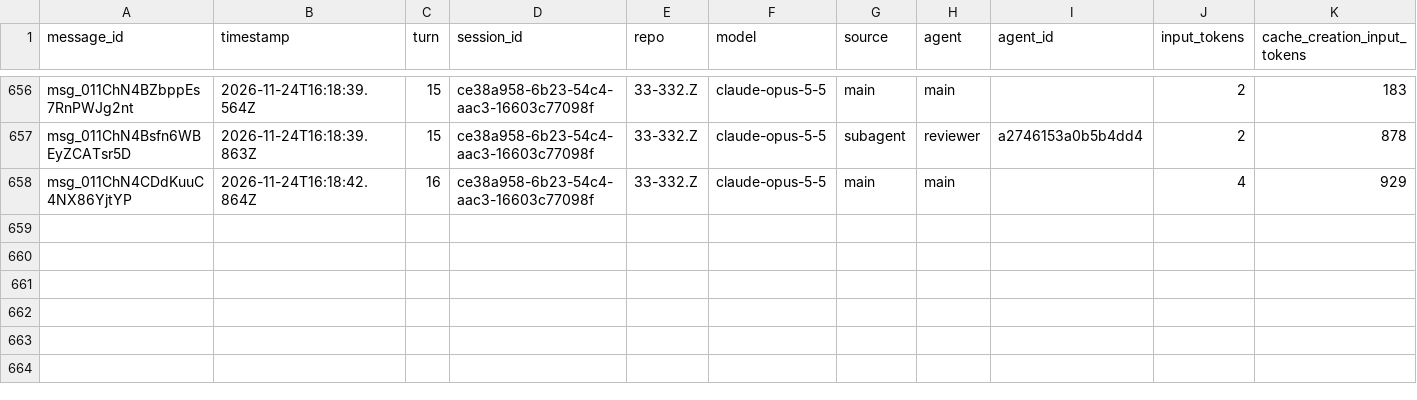
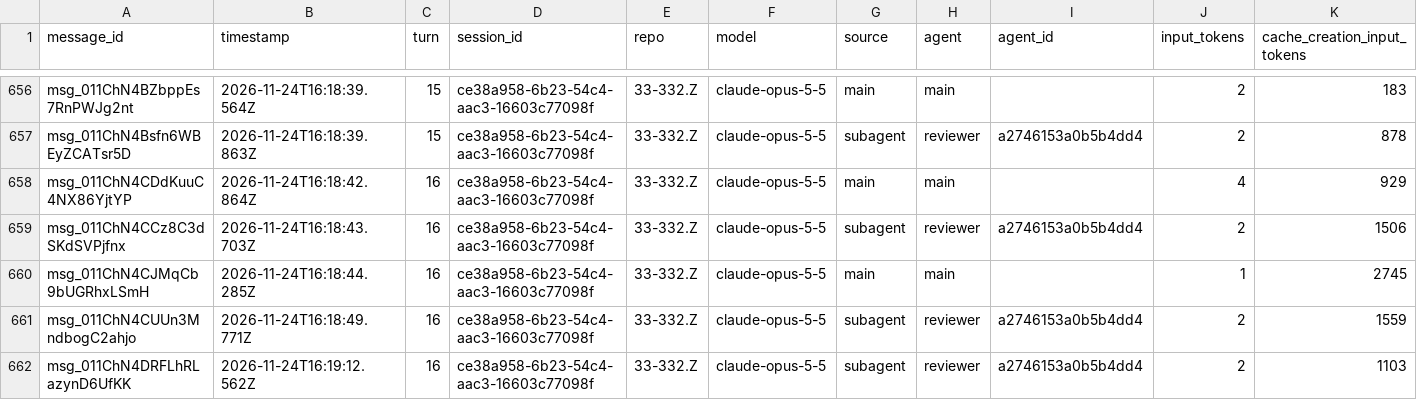
Before and after one commit to rhope-ops/33-332.Z, a CSV file: sessions/ce38a958-6b23-54c4-aac3-16603c77098f.csv, drawn as a sheet; only a part is shown, gaps mark what is left out; rows hold the shown columns only; the diff names each change by its address in the sheet, - before the commit and + after, or states it on an @@ line.

```diff
--- a/sessions/ce38a958-6b23-54c4-aac3-16603c77098f.csv
+++ b/sessions/ce38a958-6b23-54c4-aac3-16603c77098f.csv
+row 659: msg_011ChN4CCz8C3dSKdSVPjfnx | 2026-11-24T16:18:43.703Z | 16 | ce38a958-6b23-54c4-aac3-16603c77098f | 33-332.Z | claude-opus-5-5 | subagent | reviewer | a2746153a0b5b4dd4 | 2 | 1506
+row 660: msg_011ChN4CJMqCb9bUGRhxLSmH | 2026-11-24T16:18:44.285Z | 16 | ce38a958-6b23-54c4-aac3-16603c77098f | 33-332.Z | claude-opus-5-5 | main | main |  | 1 | 2745
+row 661: msg_011ChN4CUUn3MndbogC2ahjo | 2026-11-24T16:18:49.771Z | 16 | ce38a958-6b23-54c4-aac3-16603c77098f | 33-332.Z | claude-opus-5-5 | subagent | reviewer | a2746153a0b5b4dd4 | 2 | 1559
+row 662: msg_011ChN4DRFLhRLazynD6UfKK | 2026-11-24T16:19:12.562Z | 16 | ce38a958-6b23-54c4-aac3-16603c77098f | 33-332.Z | claude-opus-5-5 | subagent | reviewer | a2746153a0b5b4dd4 | 2 | 1103
```
